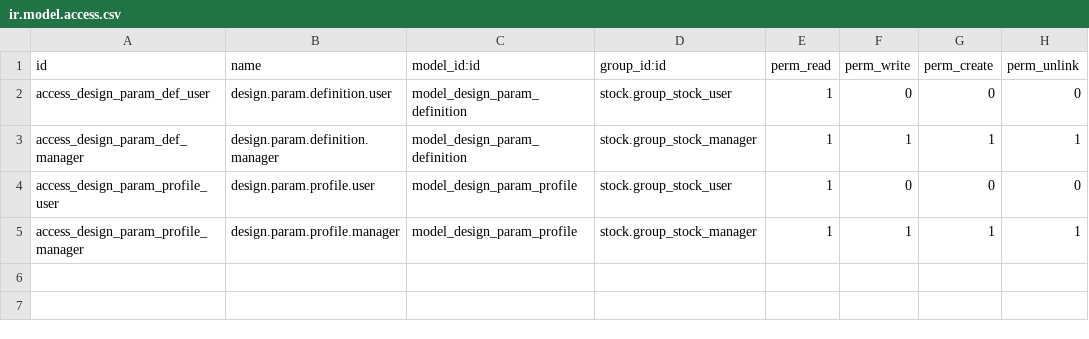
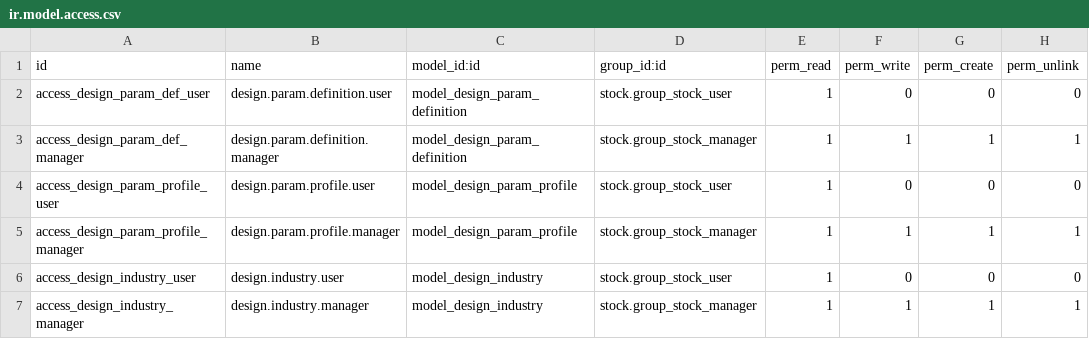
Before and after one commit to rosenvladimirov/product-design-properties, a CSV file: design_param_base/security/ir.model.access.csv, drawn as a sheet.

```diff
--- a/design_param_base/security/ir.model.access.csv
+++ b/design_param_base/security/ir.model.access.csv
@@ -5 +5,3 @@ access_design_param_profile_user,design.param.profile.user,model_design_param_pr
 access_design_param_profile_manager,design.param.profile.manager,model_design_param_profile,stock.group_stock_manager,1,1,1,1
+access_design_industry_user,design.industry.user,model_design_industry,stock.group_stock_user,1,0,0,0
+access_design_industry_manager,design.industry.manager,model_design_industry,stock.group_stock_manager,1,1,1,1
```
Also changed, not shown: mrp_design_matrix/security/ir.model.access.csv, 12 other files.
